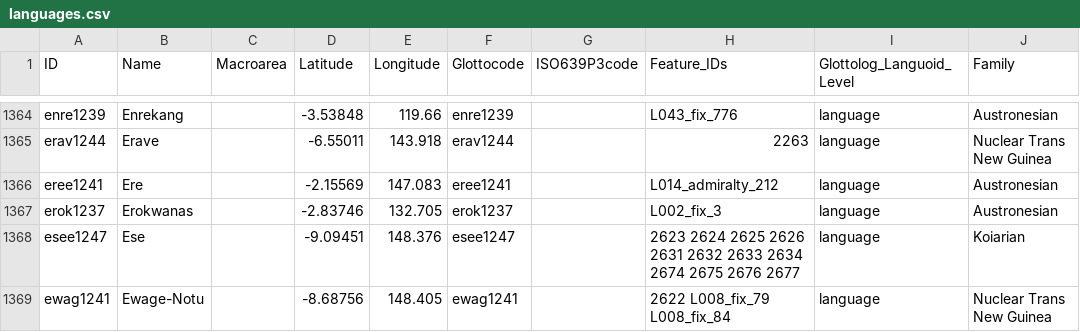
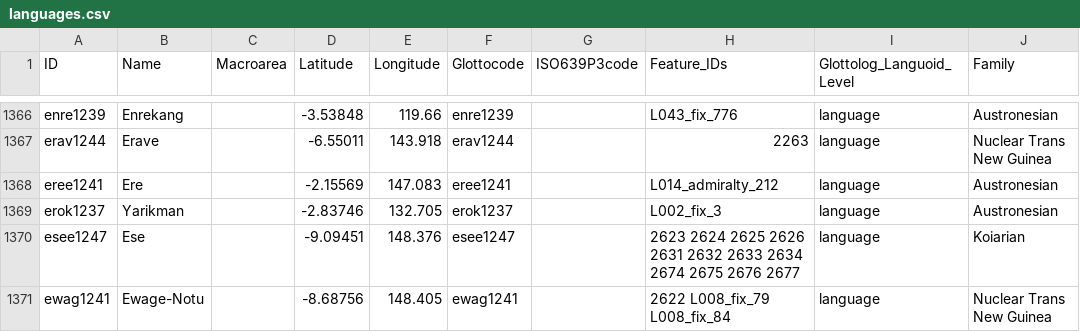
Before and after one commit to Glottography/wurm1981pacific, a CSV file: cldf/languages.csv, drawn as a sheet; only a part is shown, gaps mark what is left out; addresses are those after the commit; the diff covers the shown part only; the diff names each change by its address in the sheet, - before the commit and + after, or states it on an @@ line.

```diff
--- a/cldf/languages.csv
+++ b/cldf/languages.csv
-B1369 (Name): Erokwanas
+B1369 (Name): Yarikman
```
Also changed, not shown: 2 added rows and 4 edited cells elsewhere in this file, 6 other files.
